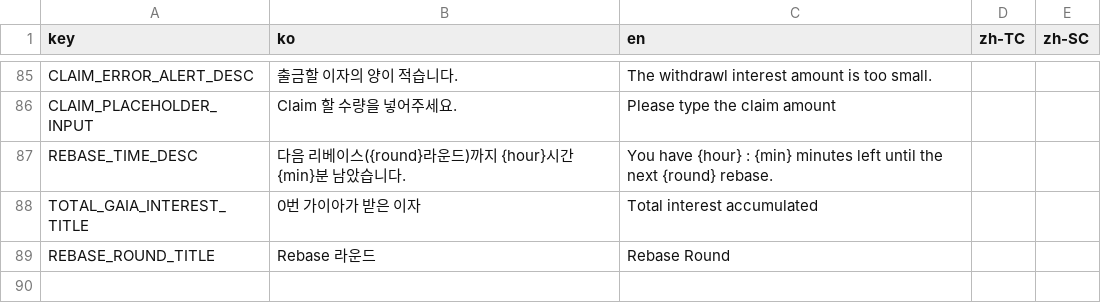
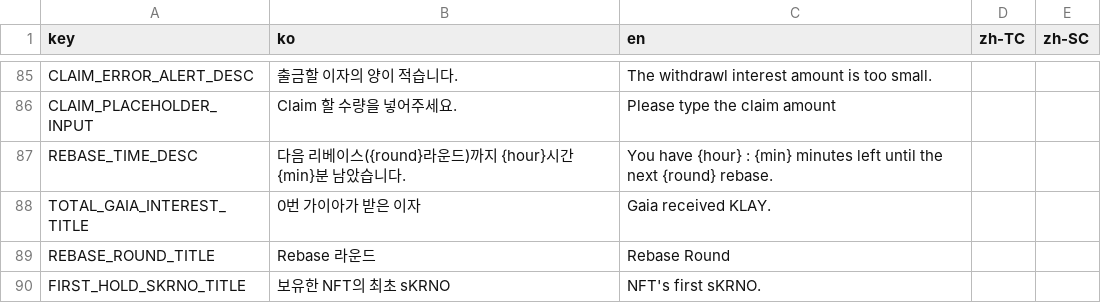
Before and after one commit to gaiaprotocol-v1/gaia-genesis-app, a CSV file: docs/msg.csv, drawn as a sheet; only a part is shown, gaps mark what is left out.

Commit message:
fix: FIRST_HOLD_SKRNO_TITLE

```diff
--- a/docs/msg.csv
+++ b/docs/msg.csv
@@ -87,3 +87,4 @@ CLAIM_PLACEHOLDER_INPUT,Claim 할 수량을 넣어주세요. ,Please type the cl
 REBASE_TIME_DESC,다음 리베이스({round}라운드)까지 {hour}시간 {min}분 남았습니다.,You have {hour} : {min} minutes left until the next {round} rebase.,,
-TOTAL_GAIA_INTEREST_TITLE,0번 가이아가 받은 이자,Total interest accumulated,,
+TOTAL_GAIA_INTEREST_TITLE,0번 가이아가 받은 이자,Gaia received KLAY.,,
 REBASE_ROUND_TITLE,Rebase 라운드,Rebase Round,,
+FIRST_HOLD_SKRNO_TITLE,보유한 NFT의 최초 sKRNO,NFT's first sKRNO.,,
```
Also changed, not shown: 2 other files.
